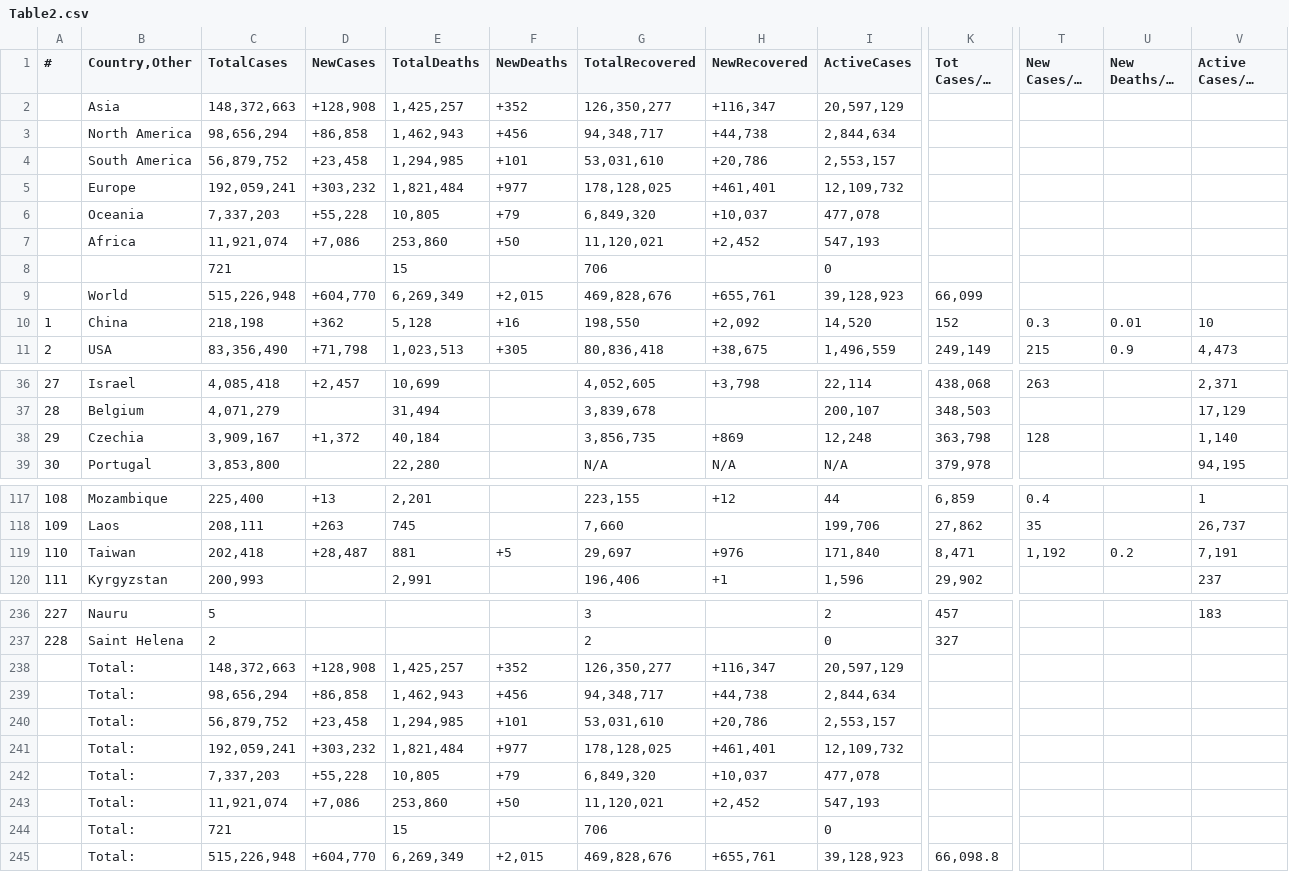
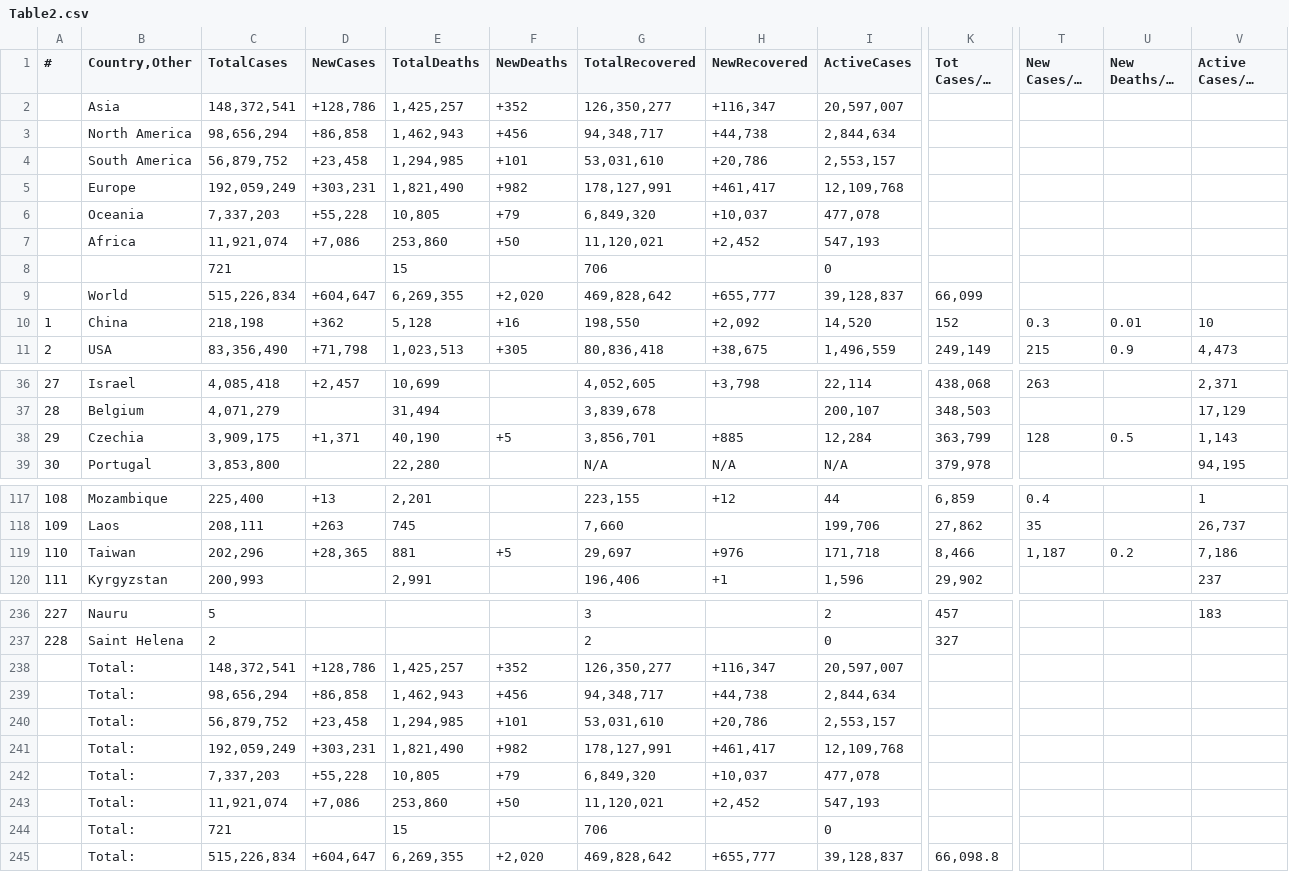
Before and after one commit to Covid-Data-API/Worldometer-Covid-Data-API, a CSV file: Table2.csv, drawn as a sheet; only a part is shown, gaps mark what is left out; long unchanged cells end in …; removed rows and columns are numbered as before the commit, all else as after; rows hold the shown columns only; the diff names each change by its address in the sheet, - before the commit and + after, or states it on an @@ line.

```diff
--- a/Table2.csv
+++ b/Table2.csv
-C2 (TotalCases): 148,372,663
+C2 (TotalCases): 148,372,541
-D2 (NewCases): +128,908
+D2 (NewCases): +128,786
-I2 (ActiveCases): 20,597,129
+I2 (ActiveCases): 20,597,007
-row 5:  | Europe | 192,059,241 | +303,232 | 1,821,484 | +977 | 178,128,025 | +461,401 | 12,109,732
+row 5:  | Europe | 192,059,249 | +303,231 | 1,821,490 | +982 | 178,127,991 | +461,417 | 12,109,768
-row 9:  | World | 515,226,948 | +604,770 | 6,269,349 | +2,015 | 469,828,676 | +655,761 | 39,128,923 | 66,099
+row 9:  | World | 515,226,834 | +604,647 | 6,269,355 | +2,020 | 469,828,642 | +655,777 | 39,128,837 | 66,099
-C38 (TotalCases): 3,909,167
+C38 (TotalCases): 3,909,175
-D38 (NewCases): +1,372
+D38 (NewCases): +1,371
-E38 (TotalDeaths): 40,184
+E38 (TotalDeaths): 40,190
-F38 (NewDeaths): (empty)
+F38 (NewDeaths): +5
-G38 (TotalRecovered): 3,856,735
+G38 (TotalRecovered): 3,856,701
-H38 (NewRecovered): +869
+H38 (NewRecovered): +885
-I38 (ActiveCases): 12,248
+I38 (ActiveCases): 12,284
-K38 (Tot Cases/1M pop): 363,798
+K38 (Tot Cases/1M pop): 363,799
-U38 (New Deaths/1M pop): (empty)
+U38 (New Deaths/1M pop): 0.5
-V38 (Active Cases/1M pop): 1,140
+V38 (Active Cases/1M pop): 1,143
-C119 (TotalCases): 202,418
+C119 (TotalCases): 202,296
-D119 (NewCases): +28,487
+D119 (NewCases): +28,365
-I119 (ActiveCases): 171,840
+I119 (ActiveCases): 171,718
-K119 (Tot Cases/1M pop): 8,471
+K119 (Tot Cases/1M pop): 8,466
-T119 (New Cases/1M pop): 1,192
+T119 (New Cases/1M pop): 1,187
-V119 (Active Cases/1M pop): 7,191
+V119 (Active Cases/1M pop): 7,186
-C238 (TotalCases): 148,372,663
+C238 (TotalCases): 148,372,541
-D238 (NewCases): +128,908
+D238 (NewCases): +128,786
-I238 (ActiveCases): 20,597,129
+I238 (ActiveCases): 20,597,007
-row 241:  | Total: | 192,059,241 | +303,232 | 1,821,484 | +977 | 178,128,025 | +461,401 | 12,109,732
+row 241:  | Total: | 192,059,249 | +303,231 | 1,821,490 | +982 | 178,127,991 | +461,417 | 12,109,768
-row 245:  | Total: | 515,226,948 | +604,770 | 6,269,349 | +2,015 | 469,828,676 | +655,761 | 39,128,923 | 66,098.8
+row 245:  | Total: | 515,226,834 | +604,647 | 6,269,355 | +2,020 | 469,828,642 | +655,777 | 39,128,837 | 66,098.8
```
Also changed, not shown: Table1.csv, Table3.csv.
